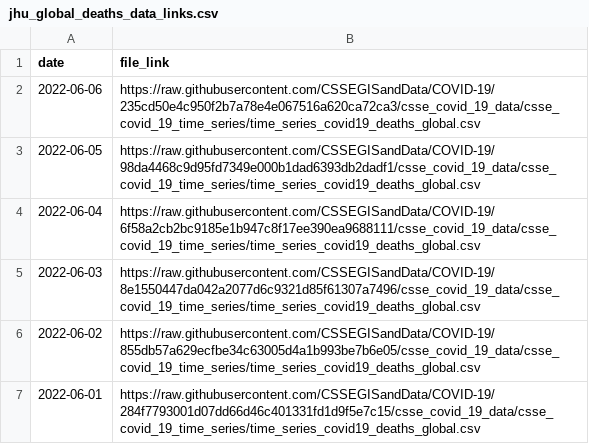
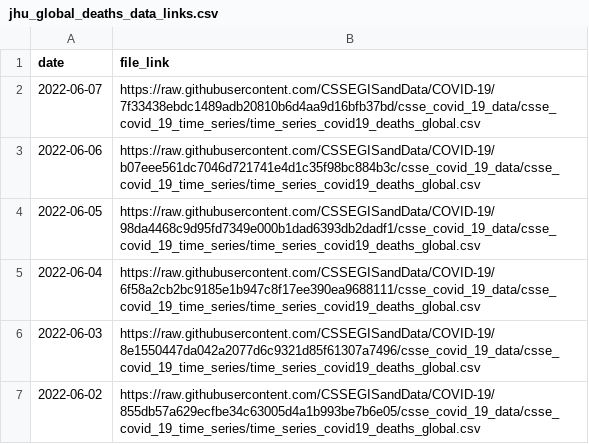
Before and after one commit to reichlab/covidData, a CSV file: data/jhu_global_deaths_data_links.csv, drawn as a sheet; only a part is shown; the shorter side is filled out with more unchanged rows.

```diff
--- a/data/jhu_global_deaths_data_links.csv
+++ b/data/jhu_global_deaths_data_links.csv
@@ -1,3 +1,4 @@
 "date","file_link"
-2022-06-06,"https://raw.githubusercontent.com/CSSEGISandData/COVID-19/235cd50e4c950f2b7a78e4e067516a620ca72ca3/csse_covid_19_data/csse_covid_19_time_series/time_series_covid19_deaths_global.csv"
+2022-06-07,"https://raw.githubusercontent.com/CSSEGISandData/COVID-19/7f33438ebdc1489adb20810b6d4aa9d16bfb37bd/csse_covid_19_data/csse_covid_19_time_series/time_series_covid19_deaths_global.csv"
+2022-06-06,"https://raw.githubusercontent.com/CSSEGISandData/COVID-19/b07eee561dc7046d721741e4d1c35f98bc884b3c/csse_covid_19_data/csse_covid_19_time_series/time_series_covid19_deaths_global.csv"
 2022-06-05,"https://raw.githubusercontent.com/CSSEGISandData/COVID-19/98da4468c9d95fd7349e000b1dad6393db2dadf1/csse_covid_19_data/csse_covid_19_time_series/time_series_covid19_deaths_global.csv"
```
Also changed, not shown: data/jhu_global_cases_data_links.csv, data/jhu_us_cases_data_links.csv, 1 other file.
